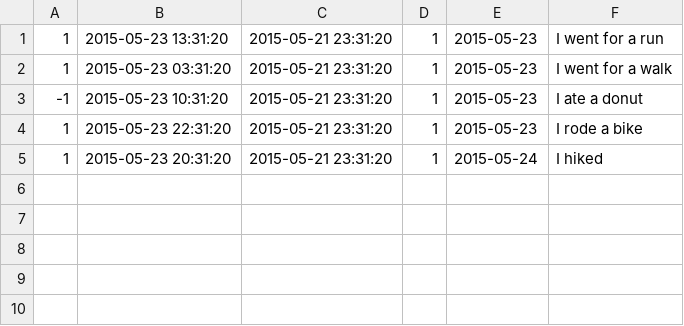
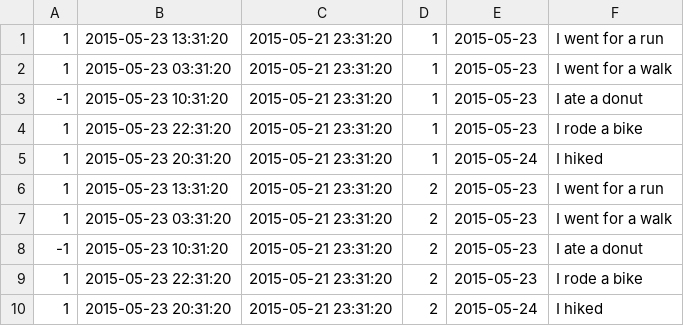
Before and after one commit to jebididas/glowing-hipster, a CSV file: db/data/plusones.csv, drawn as a sheet; the diff names each change by its address in the sheet, - before the commit and + after, or states it on an @@ line.

Commit message:
Updated Test Data

```diff
--- a/db/data/plusones.csv
+++ b/db/data/plusones.csv
+row 6: 1 | 2015-05-23 13:31:20 | 2015-05-21 23:31:20 | 2 | 2015-05-23 | I went for a run
+row 7: 1 | 2015-05-23 03:31:20 | 2015-05-21 23:31:20 | 2 | 2015-05-23 | I went for a walk
+row 8: -1 | 2015-05-23 10:31:20 | 2015-05-21 23:31:20 | 2 | 2015-05-23 | I ate a donut
+row 9: 1 | 2015-05-23 22:31:20 | 2015-05-21 23:31:20 | 2 | 2015-05-23 | I rode a bike
+row 10: 1 | 2015-05-23 20:31:20 | 2015-05-21 23:31:20 | 2 | 2015-05-24 | I hiked
```
Also changed, not shown: 5 other files.
